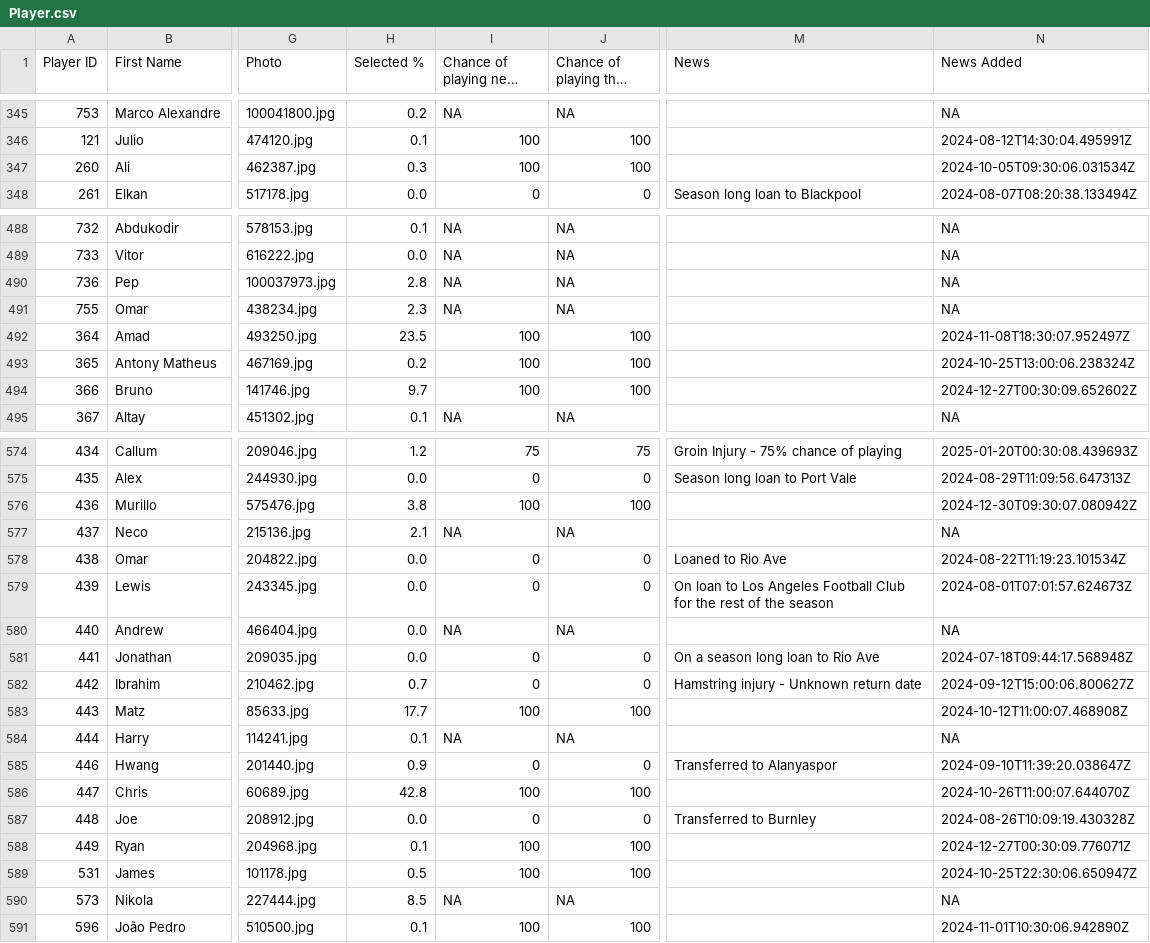
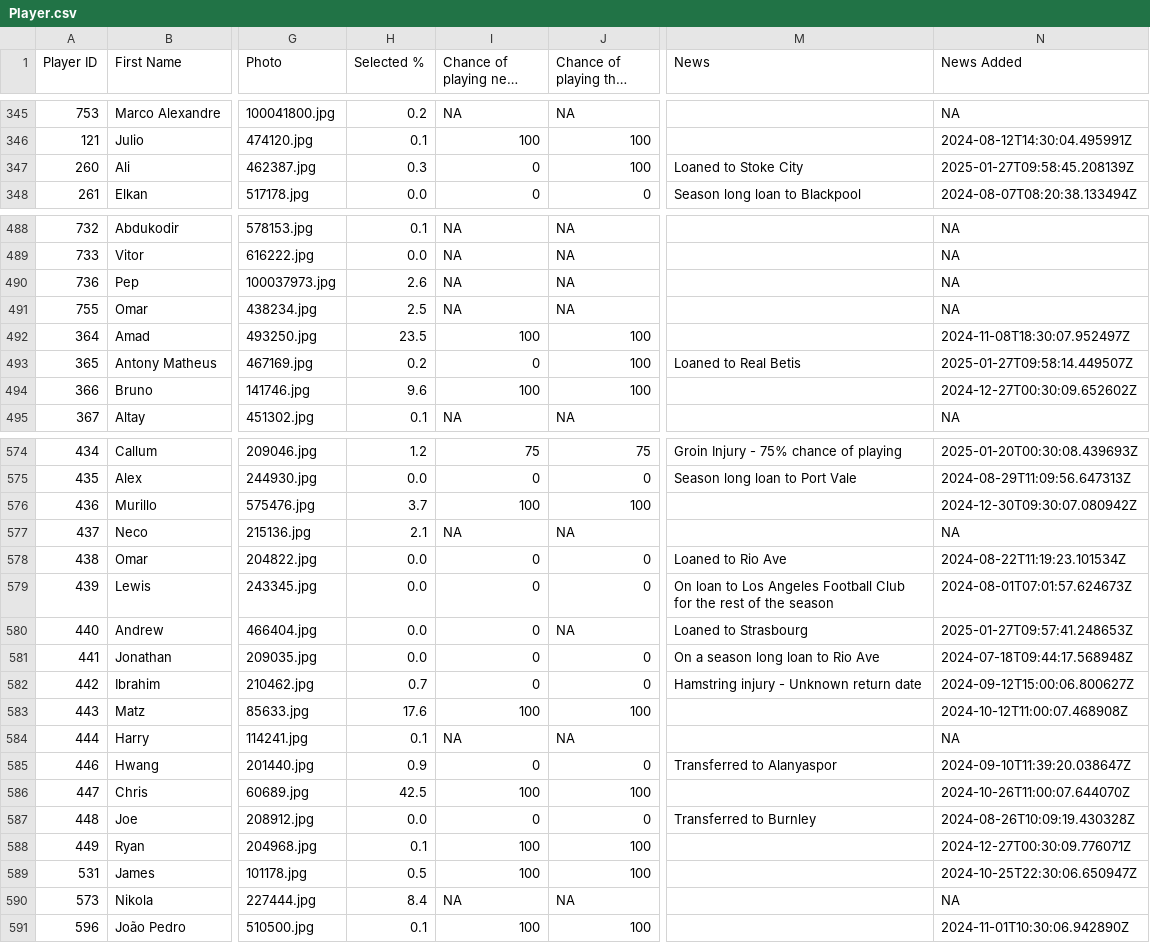
Before and after one commit to ARW4/FPL_Project, a CSV file: Player.csv, drawn as a sheet; only a part is shown, gaps mark what is left out; long unchanged cells end in …; the diff covers the shown part only; the diff names each change by its address in the sheet, - before the commit and + after, or states it on an @@ line.

```diff
--- a/Player.csv
+++ b/Player.csv
-I347 (Chance of playing next round): 100
+I347 (Chance of playing next round): 0
-M347 (News): (empty)
+M347 (News): Loaned to Stoke City
-N347 (News Added): 2024-10-05T09:30:06.031534Z
+N347 (News Added): 2025-01-27T09:58:45.208139Z
-H490 (Selected %): 2.8
+H490 (Selected %): 2.6
-H491 (Selected %): 2.3
+H491 (Selected %): 2.5
-I493 (Chance of playing next round): 100
+I493 (Chance of playing next round): 0
-M493 (News): (empty)
+M493 (News): Loaned to Real Betis
-N493 (News Added): 2024-10-25T13:00:06.238324Z
+N493 (News Added): 2025-01-27T09:58:14.449507Z
-H494 (Selected %): 9.7
+H494 (Selected %): 9.6
-H576 (Selected %): 3.8
+H576 (Selected %): 3.7
-I580 (Chance of playing next round): NA
+I580 (Chance of playing next round): 0
-M580 (News): (empty)
+M580 (News): Loaned to Strasbourg
-N580 (News Added): NA
+N580 (News Added): 2025-01-27T09:57:41.248653Z
-H583 (Selected %): 17.7
+H583 (Selected %): 17.6
-H586 (Selected %): 42.8
+H586 (Selected %): 42.5
-H590 (Selected %): 8.5
+H590 (Selected %): 8.4
```
Also changed, not shown: 88 edited cells elsewhere in this file.
